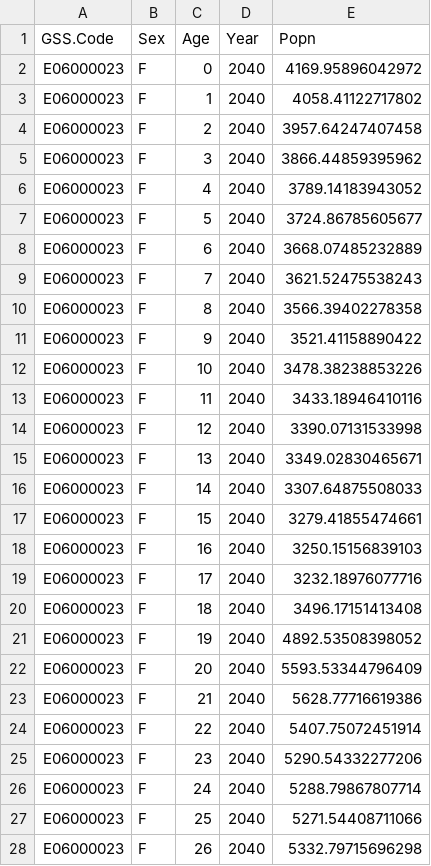
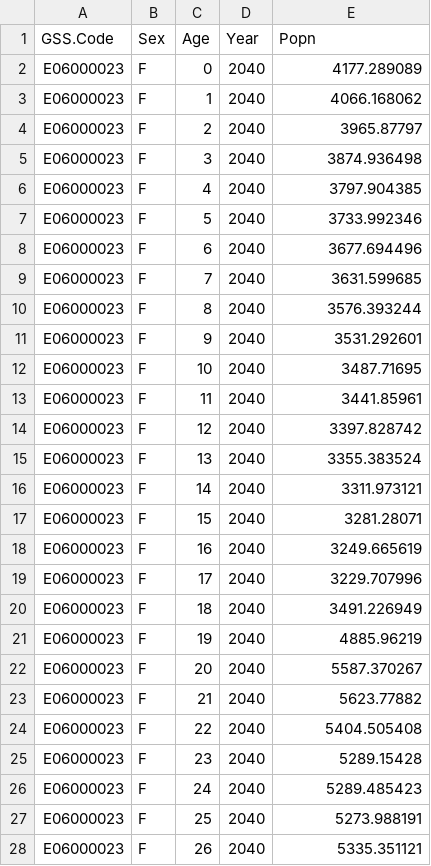
Before and after one commit to MastodonC/witan.models.demography, a CSV file: datasets/test_datasets/r_outputs_for_testing/core/bristol_end_population_2040.csv, drawn as a sheet; only a part is shown; the diff covers the shown part only.

Commit message:
Updated r dataset

```diff
--- a/datasets/test_datasets/r_outputs_for_testing/core/bristol_end_population_2040.csv
+++ b/datasets/test_datasets/r_outputs_for_testing/core/bristol_end_population_2040.csv
@@ -2,27 +2,27 @@
-"E06000023","F",0,2040,4169.95896042972
-"E06000023","F",1,2040,4058.41122717802
-"E06000023","F",2,2040,3957.64247407458
-"E06000023","F",3,2040,3866.44859395962
-"E06000023","F",4,2040,3789.14183943052
-"E06000023","F",5,2040,3724.86785605677
-"E06000023","F",6,2040,3668.07485232889
-"E06000023","F",7,2040,3621.52475538243
-"E06000023","F",8,2040,3566.39402278358
-"E06000023","F",9,2040,3521.41158890422
-"E06000023","F",10,2040,3478.38238853226
-"E06000023","F",11,2040,3433.18946410116
-"E06000023","F",12,2040,3390.07131533998
-"E06000023","F",13,2040,3349.02830465671
-"E06000023","F",14,2040,3307.64875508033
-"E06000023","F",15,2040,3279.41855474661
-"E06000023","F",16,2040,3250.15156839103
-"E06000023","F",17,2040,3232.18976077716
-"E06000023","F",18,2040,3496.17151413408
-"E06000023","F",19,2040,4892.53508398052
-"E06000023","F",20,2040,5593.53344796409
-"E06000023","F",21,2040,5628.77716619386
-"E06000023","F",22,2040,5407.75072451914
-"E06000023","F",23,2040,5290.54332277206
-"E06000023","F",24,2040,5288.79867807714
-"E06000023","F",25,2040,5271.54408711066
-"E06000023","F",26,2040,5332.79715696298
+E06000023,F,0,2040,4177.289089
+E06000023,F,1,2040,4066.168062
+E06000023,F,2,2040,3965.87797
+E06000023,F,3,2040,3874.936498
+E06000023,F,4,2040,3797.904385
+E06000023,F,5,2040,3733.992346
+E06000023,F,6,2040,3677.694496
+E06000023,F,7,2040,3631.599685
+E06000023,F,8,2040,3576.393244
+E06000023,F,9,2040,3531.292601
+E06000023,F,10,2040,3487.71695
+E06000023,F,11,2040,3441.85961
+E06000023,F,12,2040,3397.828742
+E06000023,F,13,2040,3355.383524
+E06000023,F,14,2040,3311.973121
+E06000023,F,15,2040,3281.28071
+E06000023,F,16,2040,3249.665619
+E06000023,F,17,2040,3229.707996
+E06000023,F,18,2040,3491.226949
+E06000023,F,19,2040,4885.96219
+E06000023,F,20,2040,5587.370267
+E06000023,F,21,2040,5623.77882
+E06000023,F,22,2040,5404.505408
+E06000023,F,23,2040,5289.15428
+E06000023,F,24,2040,5289.485423
+E06000023,F,25,2040,5273.988191
+E06000023,F,26,2040,5335.351121
```
Also changed, not shown: 155 edited cells elsewhere in this file, 1 other file.
